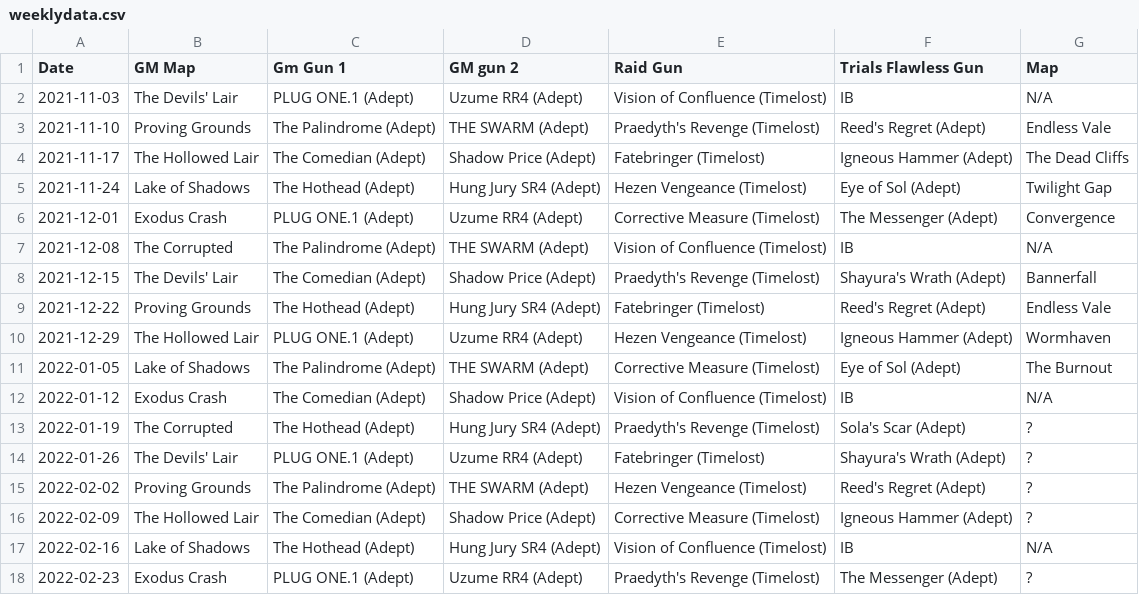
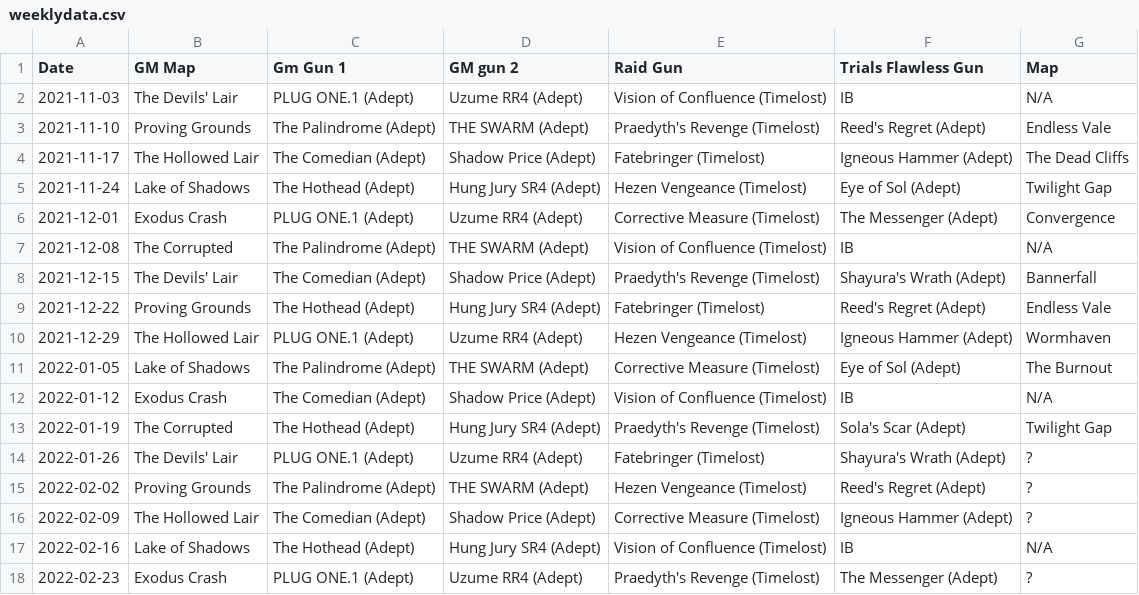
Before and after one commit to SamJessep/next-week-in-destiny, a CSV file: parser/weeklydata.csv, drawn as a sheet.

Commit message:
- added Trials map for this week - Updated parser to flag retired perks - Parser now removes duplicate perks - Parser now gets more accurate socket type names

```diff
--- a/parser/weeklydata.csv
+++ b/parser/weeklydata.csv
@@ -12,3 +12,3 @@
 2022-01-12,Exodus Crash,The Comedian (Adept),Shadow Price (Adept),Vision of Confluence (Timelost),IB,N/A
-2022-01-19,The Corrupted,The Hothead (Adept),Hung Jury SR4 (Adept),Praedyth's Revenge (Timelost),Sola's Scar (Adept),?
+2022-01-19,The Corrupted,The Hothead (Adept),Hung Jury SR4 (Adept),Praedyth's Revenge (Timelost),Sola's Scar (Adept),Twilight Gap
 2022-01-26,The Devils' Lair,PLUG ONE.1 (Adept),Uzume RR4 (Adept),Fatebringer (Timelost),Shayura's Wrath (Adept),?
```
Also changed, not shown: 4 other files.
